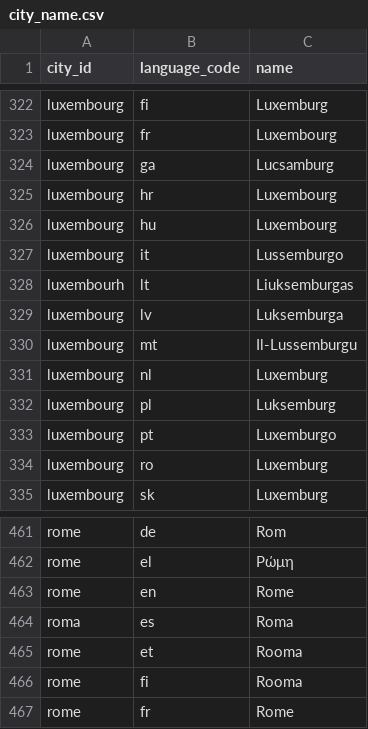
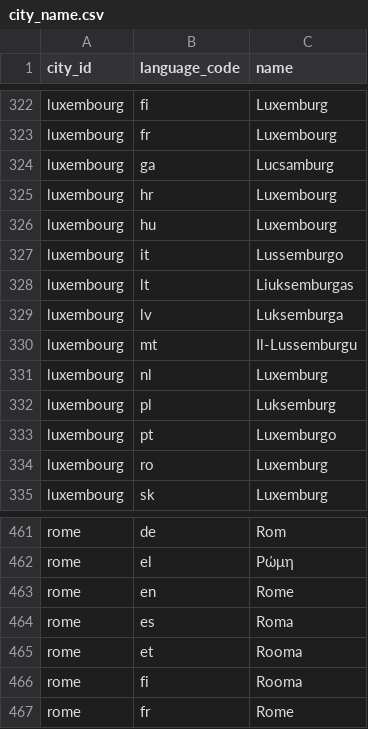
Before and after one commit to jerekapyaho/eumemberdata, a CSV file: city_name.csv, drawn as a sheet; only a part is shown, gaps mark what is left out.

Commit message:
Fixed a city ID

```diff
--- a/city_name.csv
+++ b/city_name.csv
@@ -327,3 +327,3 @@ luxembourg,hu,Luxembourg
 luxembourg,it,Lussemburgo
-luxembourh,lt,Liuksemburgas
+luxembourg,lt,Liuksemburgas
 luxembourg,lv,Luksemburga
@@ -463,3 +463,3 @@ rome,el,Ρώμη
 rome,en,Rome
-roma,es,Roma
+rome,es,Roma
 rome,et,Rooma
```
